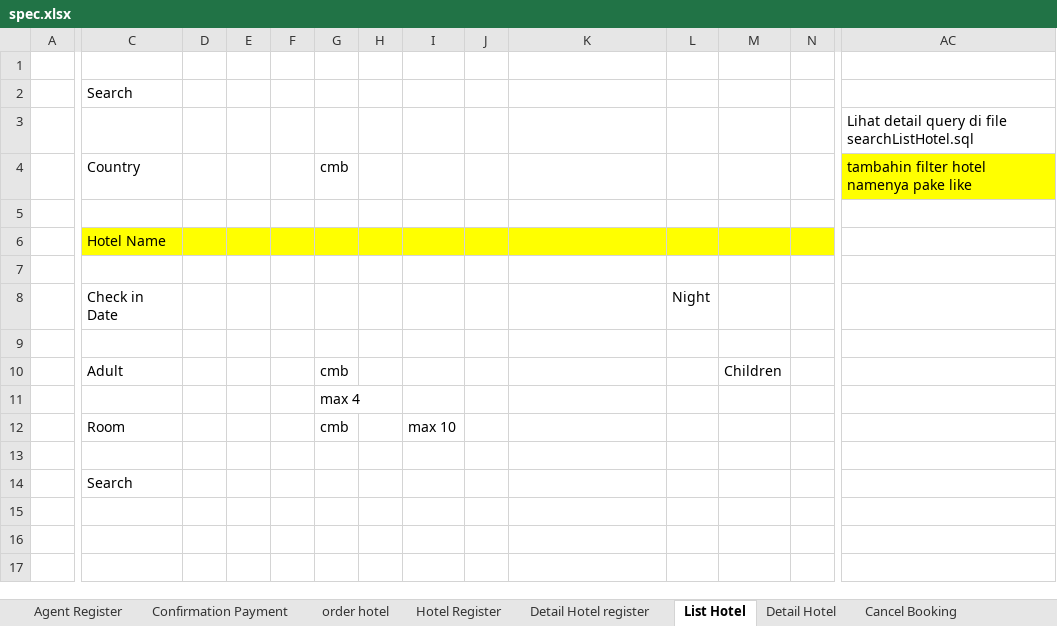
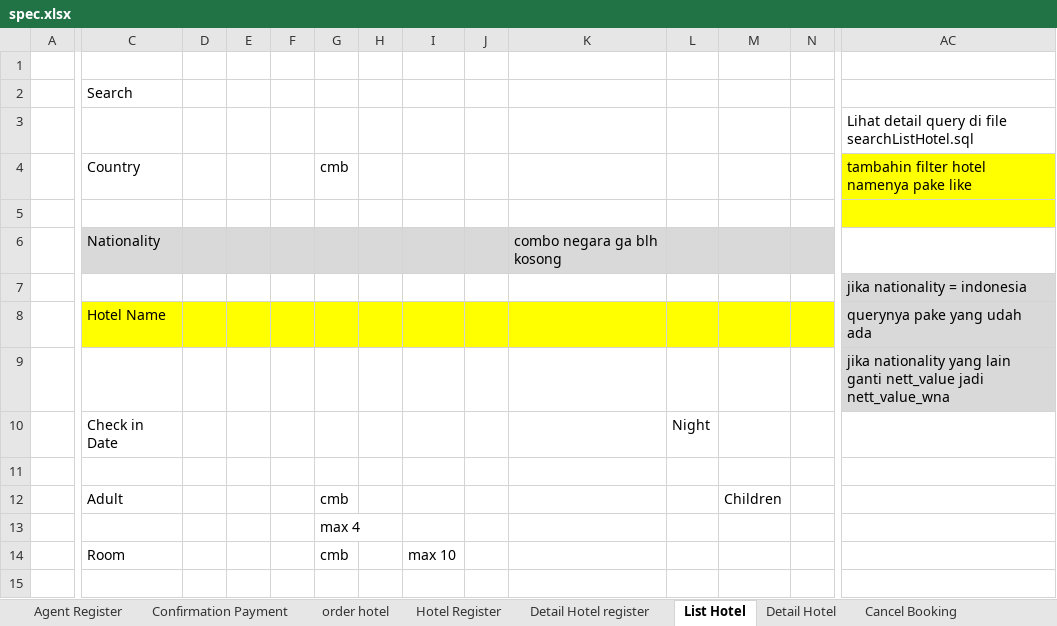
Before and after one commit to loztzero/hotelloca, an Excel workbook: document/spec.xlsx, sheet List Hotel, drawn as a sheet; only a part is shown, gaps mark what is left out; the shorter side is filled out with more unchanged rows; values as stored, in another font and other column widths than the file's, no borders; charts and pictures not drawn; removed rows and columns are numbered as before the commit, all else as after; rows hold the shown columns only; the diff covers the shown part only; the diff names each change by its address in the sheet, - before the commit and + after, or states it on an @@ line.

Commit message:
semua yang berubah ditandain abu2
di cek per sheet
yang kuning jg cek ada yg kelewat ga

```diff
--- a/document/spec.xlsx (sheet List Hotel)
+++ b/document/spec.xlsx (sheet List Hotel)
-AC5 fill: none
+AC5 fill: #FFFF00
-row 6:  | Hotel Name
-row 6: (empty)
+row 6:  | Nationality |  |  |  |  |  |  |  | combo negara ga blh kosong
-C6:N6 fill: none
+C6:N6 fill: #D9D9D9
+row 7:  |  |  |  |  |  |  |  |  |  |  |  |  | jika nationality = indonesia
+row 8:  | Hotel Name |  |  |  |  |  |  |  |  |  |  |  | querynya pake yang udah ada
+row 9:  |  |  |  |  |  |  |  |  |  |  |  |  | jika nationality yang lain ganti nett_value jadi nett_value_wna
```
Also changed, not shown: cell formats elsewhere in this sheet, sheet Detail Hotel register, sheet Detail Hotel, sheet Agent Register, sheet order hotel, charts or pictures, 1 other file.
